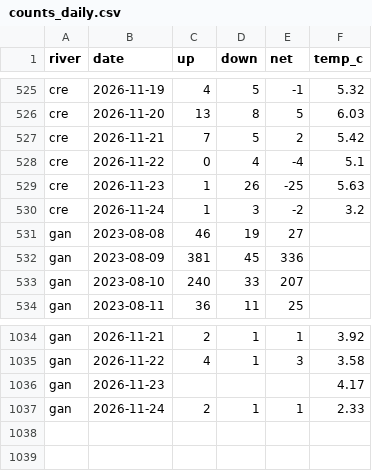
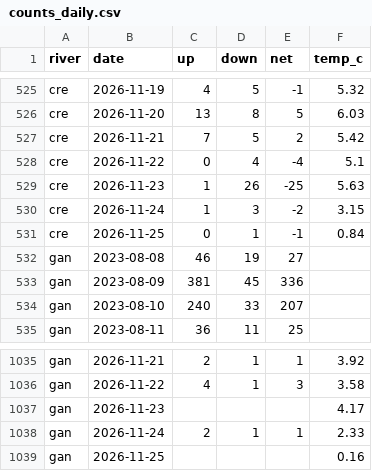
Before and after one commit to tomgrizz/guess-the-run, a CSV file: data/counts_daily.csv, drawn as a sheet; only a part is shown, gaps mark what is left out.

```diff
--- a/data/counts_daily.csv
+++ b/data/counts_daily.csv
@@ -529,3 +529,4 @@ cre,2026-11-22,0,4,-4,5.1
 cre,2026-11-23,1,26,-25,5.63
-cre,2026-11-24,1,3,-2,3.2
+cre,2026-11-24,1,3,-2,3.15
+cre,2026-11-25,0,1,-1,0.84
 gan,2023-08-08,46,19,27,
@@ -1037 +1038,2 @@ gan,2026-11-23,,,,4.17
 gan,2026-11-24,2,1,1,2.33
+gan,2026-11-25,,,,0.16
```
Also changed, not shown: 1 other file.
